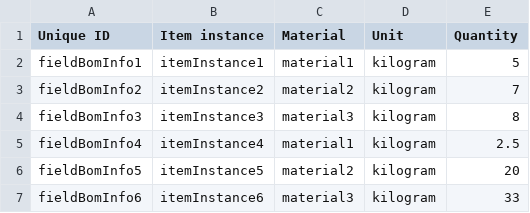
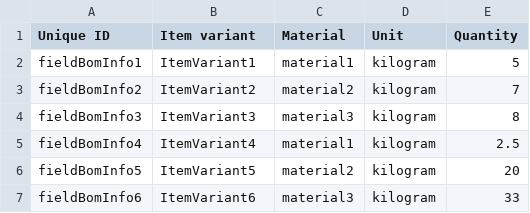
Before and after one commit to Gizra/garmentbox, a CSV file: opengizra/modules/custom/opengizra_migrate/csv/field_collection_item/field_bom_info.csv, drawn as a sheet.

Commit message:
refs #2367: Rename Item instance to Item Variation

```diff
--- a/opengizra/modules/custom/opengizra_migrate/csv/field_collection_item/field_bom_info.csv
+++ b/opengizra/modules/custom/opengizra_migrate/csv/field_collection_item/field_bom_info.csv
@@ -1,7 +1,7 @@
-Unique ID,Item instance,Material,Unit,Quantity
-fieldBomInfo1,itemInstance1,material1,kilogram,5
-fieldBomInfo2,itemInstance2,material2,kilogram,7
-fieldBomInfo3,itemInstance3,material3,kilogram,8
-fieldBomInfo4,itemInstance4,material1,kilogram,2.5
-fieldBomInfo5,itemInstance5,material2,kilogram,20
-fieldBomInfo6,itemInstance6,material3,kilogram,33
+Unique ID,Item variant,Material,Unit,Quantity
+fieldBomInfo1,ItemVariant1,material1,kilogram,5
+fieldBomInfo2,ItemVariant2,material2,kilogram,7
+fieldBomInfo3,ItemVariant3,material3,kilogram,8
+fieldBomInfo4,ItemVariant4,material1,kilogram,2.5
+fieldBomInfo5,ItemVariant5,material2,kilogram,20
+fieldBomInfo6,ItemVariant6,material3,kilogram,33
```
Also changed, not shown: opengizra/modules/custom/opengizra_migrate/csv/node/item.csv, 39 other files.
